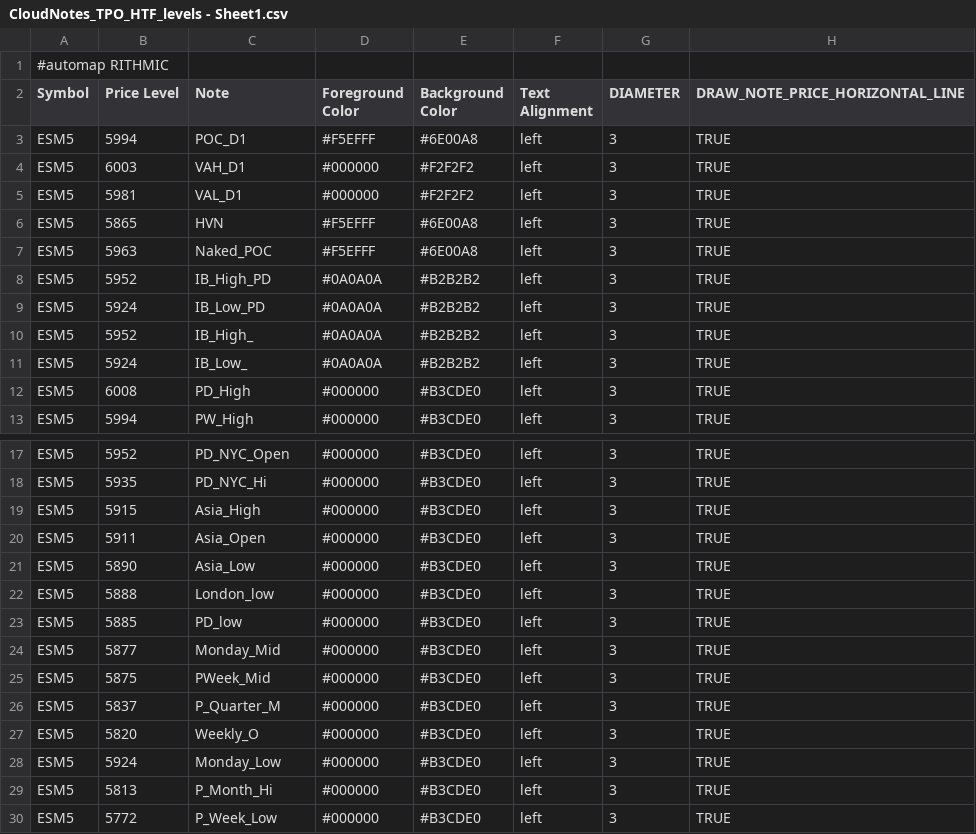
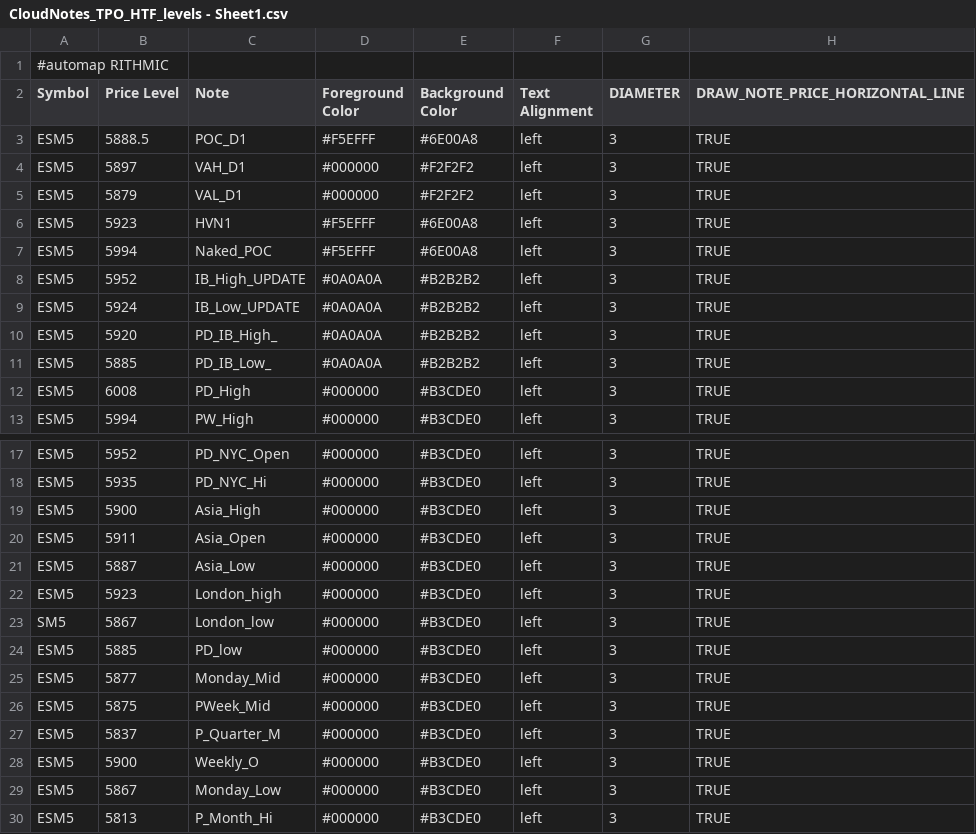
Before and after one commit to Ghostz-Of-Moar/Bookmap_NOTES, a CSV file: CloudNotes_TPO_HTF_levels - Sheet1.csv, drawn as a sheet; only a part is shown, gaps mark what is left out; the shorter side is filled out with more unchanged rows; the diff covers the shown part only.

Commit message:
Update CloudNotes_TPO_HTF_levels - Sheet1.csv
update_mon 6/2

```diff
--- a/CloudNotes_TPO_HTF_levels - Sheet1.csv
+++ b/CloudNotes_TPO_HTF_levels - Sheet1.csv
@@ -2,11 +2,11 @@
 Symbol,Price Level,Note,Foreground Color,Background Color,Text Alignment,DIAMETER, DRAW_NOTE_PRICE_HORIZONTAL_LINE
-ESM5,5994,POC_D1,#F5EFFF,#6E00A8,left,3,TRUE
-ESM5,6003,VAH_D1,#000000,#F2F2F2,left,3,TRUE
-ESM5,5981,VAL_D1,#000000,#F2F2F2,left,3,TRUE
-ESM5,5865,HVN,#F5EFFF,#6E00A8,left,3,TRUE
-ESM5,5963,Naked_POC,#F5EFFF,#6E00A8,left,3,TRUE
-ESM5,5952,IB_High_PD,#0A0A0A,#B2B2B2,left,3,TRUE
-ESM5,5924,IB_Low_PD,#0A0A0A,#B2B2B2,left,3,TRUE
-ESM5,5952,IB_High_,#0A0A0A,#B2B2B2,left,3,TRUE
-ESM5,5924,IB_Low_,#0A0A0A,#B2B2B2,left,3,TRUE
+ESM5,5888.5,POC_D1,#F5EFFF,#6E00A8,left,3,TRUE
+ESM5,5897,VAH_D1,#000000,#F2F2F2,left,3,TRUE
+ESM5,5879,VAL_D1,#000000,#F2F2F2,left,3,TRUE
+ESM5,5923,HVN1,#F5EFFF,#6E00A8,left,3,TRUE
+ESM5,5994,Naked_POC,#F5EFFF,#6E00A8,left,3,TRUE
+ESM5,5952,IB_High_UPDATE,#0A0A0A,#B2B2B2,left,3,TRUE
+ESM5,5924,IB_Low_UPDATE,#0A0A0A,#B2B2B2,left,3,TRUE
+ESM5,5920,PD_IB_High_,#0A0A0A,#B2B2B2,left,3,TRUE
+ESM5,5885,PD_IB_Low_,#0A0A0A,#B2B2B2,left,3,TRUE
 ESM5,6008,PD_High,#000000,#B3CDE0,left,3,TRUE
@@ -18,6 +18,7 @@ ESM5,5952,PD_NYC_Open,#000000,#B3CDE0,left,3,TRUE
 ESM5,5935,PD_NYC_Hi,#000000,#B3CDE0,left,3,TRUE
-ESM5,5915,Asia_High,#000000,#B3CDE0,left,3,TRUE
+ESM5,5900,Asia_High,#000000,#B3CDE0,left,3,TRUE
 ESM5,5911,Asia_Open,#000000,#B3CDE0,left,3,TRUE
-ESM5,5890,Asia_Low,#000000,#B3CDE0,left,3,TRUE
-ESM5,5888,London_low,#000000,#B3CDE0,left,3,TRUE
+ESM5,5887,Asia_Low,#000000,#B3CDE0,left,3,TRUE
+ESM5,5923,London_high,#000000,#B3CDE0,left,3,TRUE
+SM5,5867,London_low,#000000,#B3CDE0,left,3,TRUE
 ESM5,5885,PD_low,#000000,#B3CDE0,left,3,TRUE
@@ -26,4 +27,4 @@ ESM5,5875,PWeek_Mid,#000000,#B3CDE0,left,3,TRUE
 ESM5,5837,P_Quarter_M,#000000,#B3CDE0,left,3,TRUE
-ESM5,5820,Weekly_O,#000000,#B3CDE0,left,3,TRUE
-ESM5,5924,Monday_Low,#000000,#B3CDE0,left,3,TRUE
+ESM5,5900,Weekly_O,#000000,#B3CDE0,left,3,TRUE
+ESM5,5867,Monday_Low,#000000,#B3CDE0,left,3,TRUE
 ESM5,5813,P_Month_Hi,#000000,#B3CDE0,left,3,TRUE
```
Also changed, not shown: 7 added rows and 3 edited cells elsewhere in this file.
